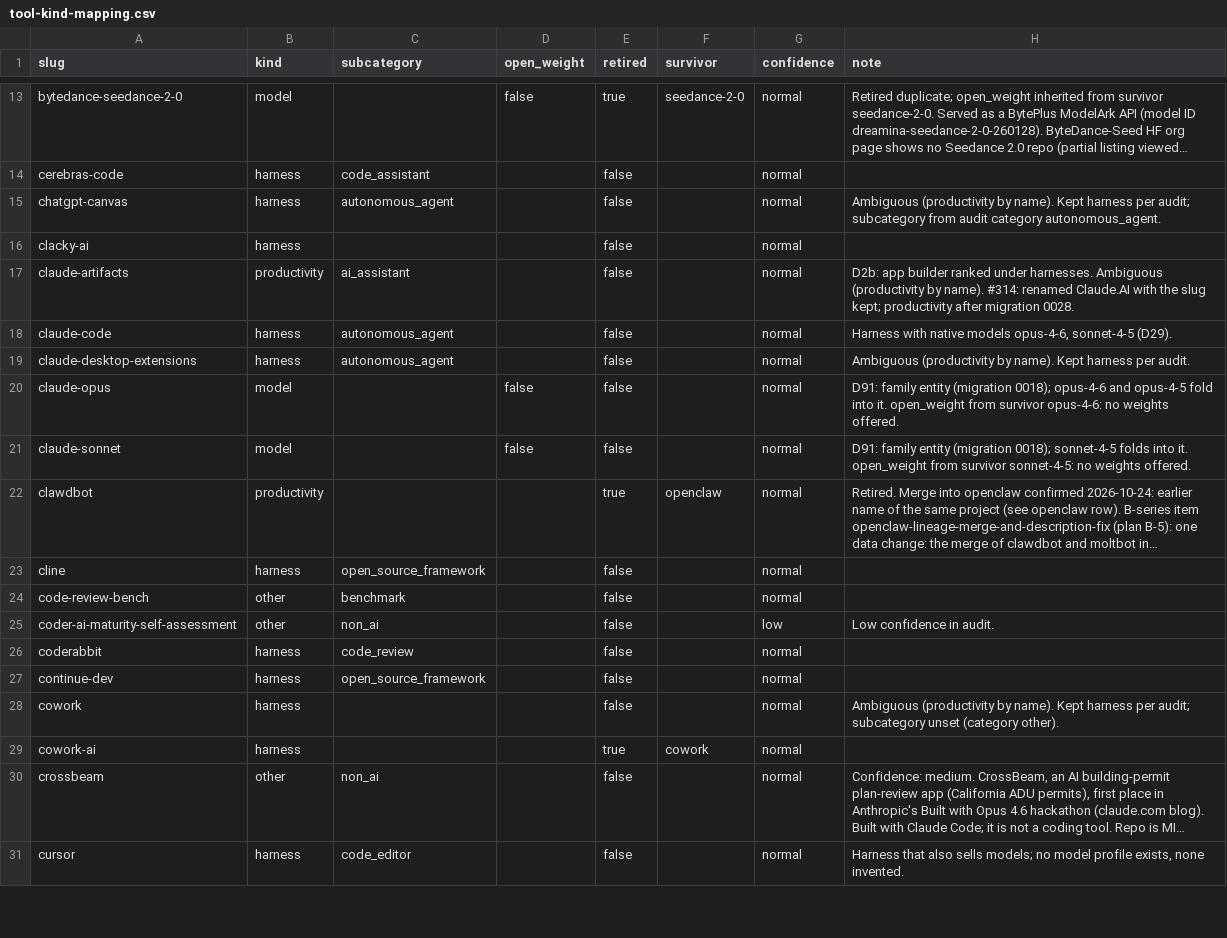
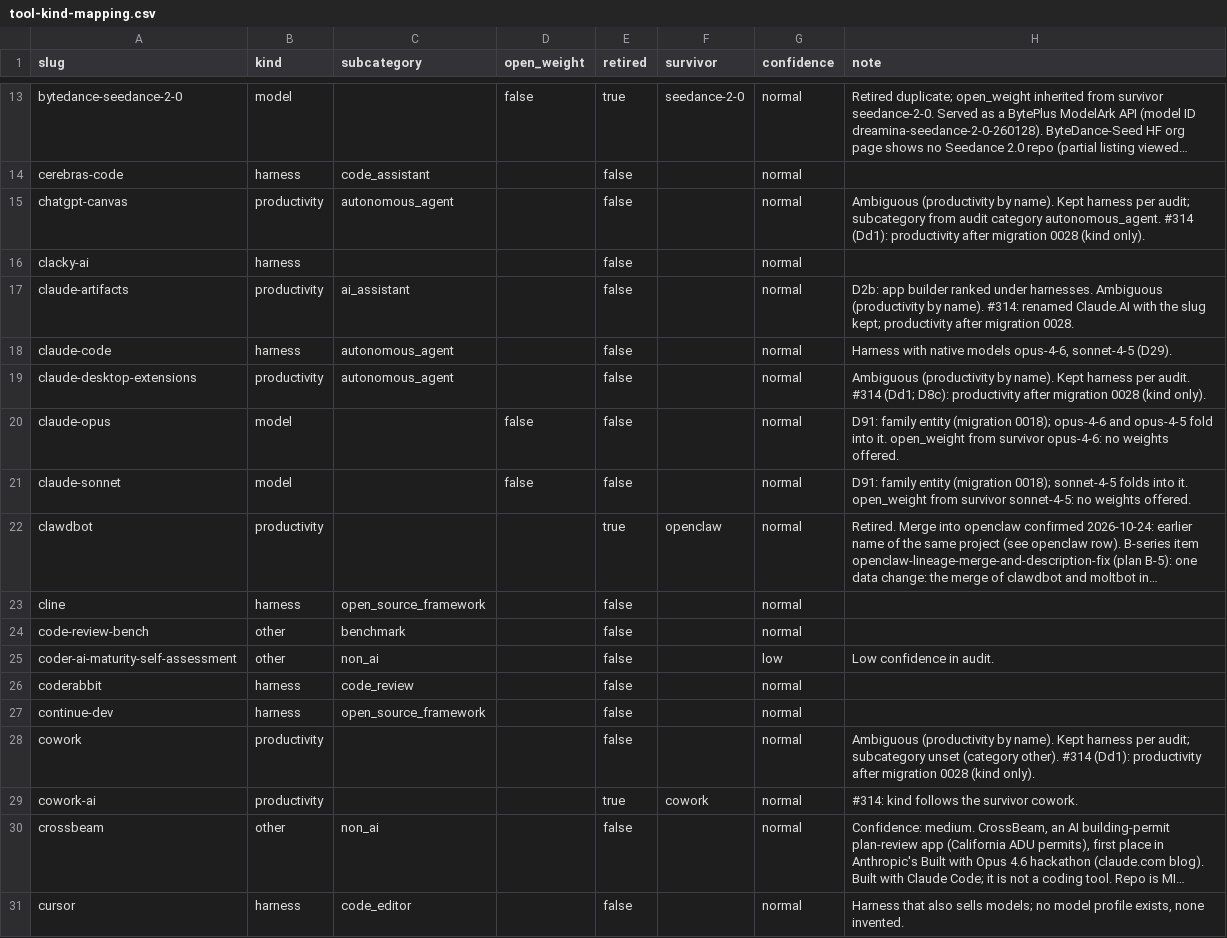
Before and after one commit to bobmatnyc/ai-power-rankings, a CSV file: docs/refresh/tool-kind-mapping.csv, drawn as a sheet; only a part is shown, gaps mark what is left out; long unchanged cells end in …; the diff names each change by its address in the sheet, - before the commit and + after, or states it on an @@ line.

```diff
--- a/docs/refresh/tool-kind-mapping.csv
+++ b/docs/refresh/tool-kind-mapping.csv
-B15 (kind): harness
+B15 (kind): productivity
-H15 (note): …category autonomous_agent.
+H15 (note): …category autonomous_agent. #314 (Dd1): productivity after migration 0028 (kind only).
-B19 (kind): harness
+B19 (kind): productivity
-H19 (note): …per audit.
+H19 (note): …per audit. #314 (Dd1; D8c): productivity after migration 0028 (kind only).
-B28:B29 (kind): harness
+B28:B29 (kind): productivity
-H28 (note): …(category other).
+H28 (note): …(category other). #314 (Dd1): productivity after migration 0028 (kind only).
-H29 (note): (empty)
+H29 (note): #314: kind follows the survivor cowork.
```
Also changed, not shown: 9 other files.
